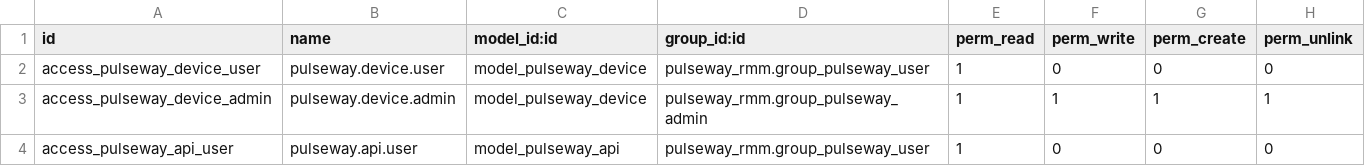
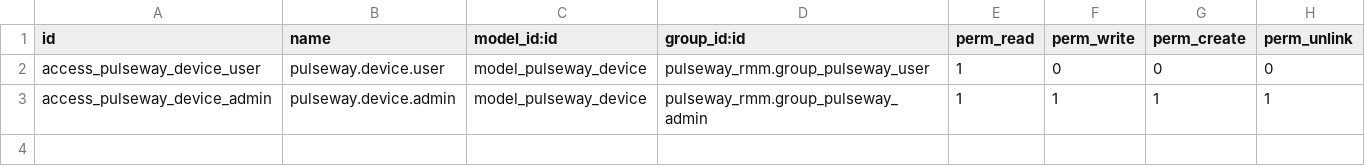
Before and after one commit to litecactus/pulsewayrmm-odoo, a CSV file: pulseway_rmm/security/ir.model.access.csv, drawn as a sheet; the diff names each change by its address in the sheet, - before the commit and + after, or states it on an @@ line.

```diff
--- a/pulseway_rmm/security/ir.model.access.csv
+++ b/pulseway_rmm/security/ir.model.access.csv
-row 4: access_pulseway_api_user | pulseway.api.user | model_pulseway_api | pulseway_rmm.group_pulseway_user | 1 | 0 | 0 | 0
```
Also changed, not shown: 11 other files.
